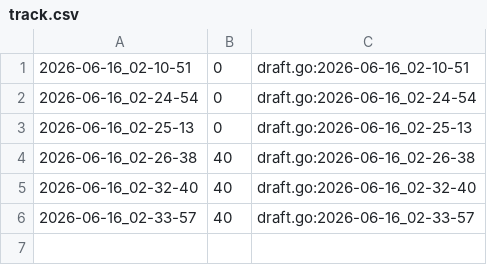
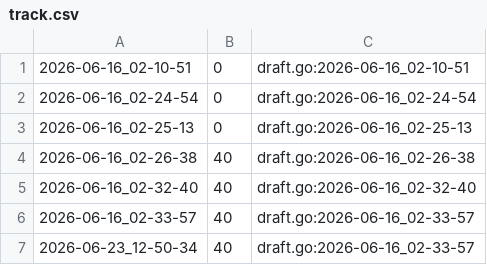
Before and after one commit to qxcode-course/ed-ter-bloco-a-cecilia-barbosa, a CSV file: .tko/track/ed@permutacoes/track.csv, drawn as a sheet.

```diff
--- a/.tko/track/ed@permutacoes/track.csv
+++ b/.tko/track/ed@permutacoes/track.csv
@@ -6 +6,2 @@
 2026-06-16_02-33-57,40,draft.go:2026-06-16_02-33-57
+2026-06-23_12-50-34,40,draft.go:2026-06-16_02-33-57
```
Also changed, not shown: 10 other files.
